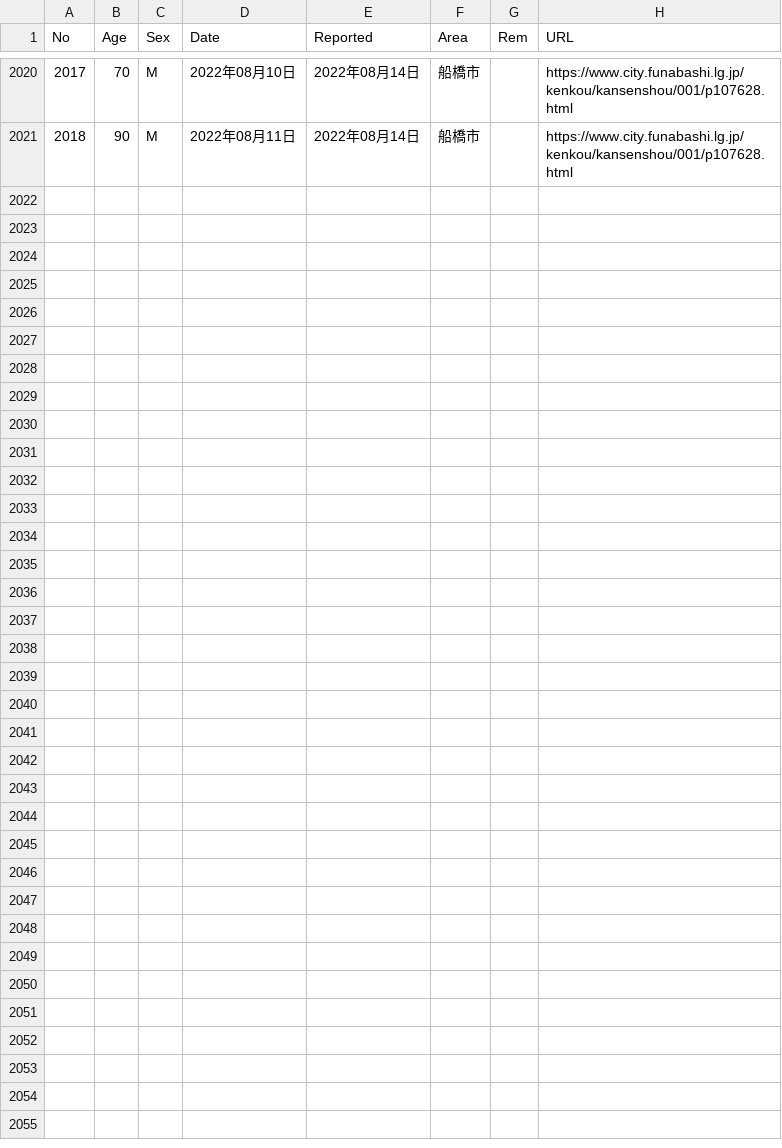
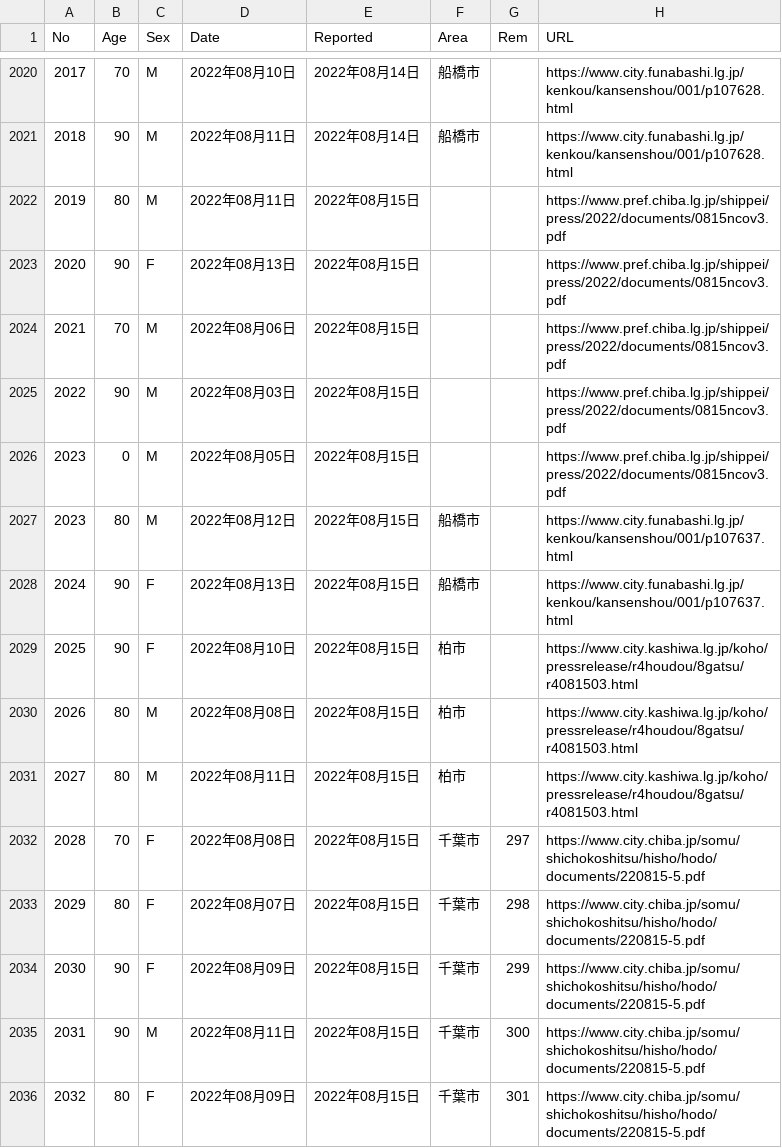
Before and after one commit to igproj-fusion/covid19_data, a CSV file: covid_chiba_deaths.csv, drawn as a sheet; only a part is shown, gaps mark what is left out; the diff names each change by its address in the sheet, - before the commit and + after, or states it on an @@ line.

Commit message:
Update covid_chiba_deaths.csv

```diff
--- a/covid_chiba_deaths.csv
+++ b/covid_chiba_deaths.csv
+row 2022: 2019 | 80 | M | 2022年08月11日 | 2022年08月15日 |  |  | https://www.pref.chiba.lg.jp/shippei/press/2022/documents/0815ncov3.pdf
+row 2023: 2020 | 90 | F | 2022年08月13日 | 2022年08月15日 |  |  | https://www.pref.chiba.lg.jp/shippei/press/2022/documents/0815ncov3.pdf
+row 2024: 2021 | 70 | M | 2022年08月06日 | 2022年08月15日 |  |  | https://www.pref.chiba.lg.jp/shippei/press/2022/documents/0815ncov3.pdf
+row 2025: 2022 | 90 | M | 2022年08月03日 | 2022年08月15日 |  |  | https://www.pref.chiba.lg.jp/shippei/press/2022/documents/0815ncov3.pdf
+row 2026: 2023 | 0 | M | 2022年08月05日 | 2022年08月15日 |  |  | https://www.pref.chiba.lg.jp/shippei/press/2022/documents/0815ncov3.pdf
+row 2027: 2023 | 80 | M | 2022年08月12日 | 2022年08月15日 | 船橋市 |  | https://www.city.funabashi.lg.jp/kenkou/kansenshou/001/p107637.html
+row 2028: 2024 | 90 | F | 2022年08月13日 | 2022年08月15日 | 船橋市 |  | https://www.city.funabashi.lg.jp/kenkou/kansenshou/001/p107637.html
+row 2029: 2025 | 90 | F | 2022年08月10日 | 2022年08月15日 | 柏市 |  | https://www.city.kashiwa.lg.jp/koho/pressrelease/r4houdou/8gatsu/r4081503.html
+row 2030: 2026 | 80 | M | 2022年08月08日 | 2022年08月15日 | 柏市 |  | https://www.city.kashiwa.lg.jp/koho/pressrelease/r4houdou/8gatsu/r4081503.html
+row 2031: 2027 | 80 | M | 2022年08月11日 | 2022年08月15日 | 柏市 |  | https://www.city.kashiwa.lg.jp/koho/pressrelease/r4houdou/8gatsu/r4081503.html
+row 2032: 2028 | 70 | F | 2022年08月08日 | 2022年08月15日 | 千葉市 | 297 | https://www.city.chiba.jp/somu/shichokoshitsu/hisho/hodo/documents/220815-5.pdf
+row 2033: 2029 | 80 | F | 2022年08月07日 | 2022年08月15日 | 千葉市 | 298 | https://www.city.chiba.jp/somu/shichokoshitsu/hisho/hodo/documents/220815-5.pdf
+row 2034: 2030 | 90 | F | 2022年08月09日 | 2022年08月15日 | 千葉市 | 299 | https://www.city.chiba.jp/somu/shichokoshitsu/hisho/hodo/documents/220815-5.pdf
+row 2035: 2031 | 90 | M | 2022年08月11日 | 2022年08月15日 | 千葉市 | 300 | https://www.city.chiba.jp/somu/shichokoshitsu/hisho/hodo/documents/220815-5.pdf
+row 2036: 2032 | 80 | F | 2022年08月09日 | 2022年08月15日 | 千葉市 | 301 | https://www.city.chiba.jp/somu/shichokoshitsu/hisho/hodo/documents/220815-5.pdf
```
